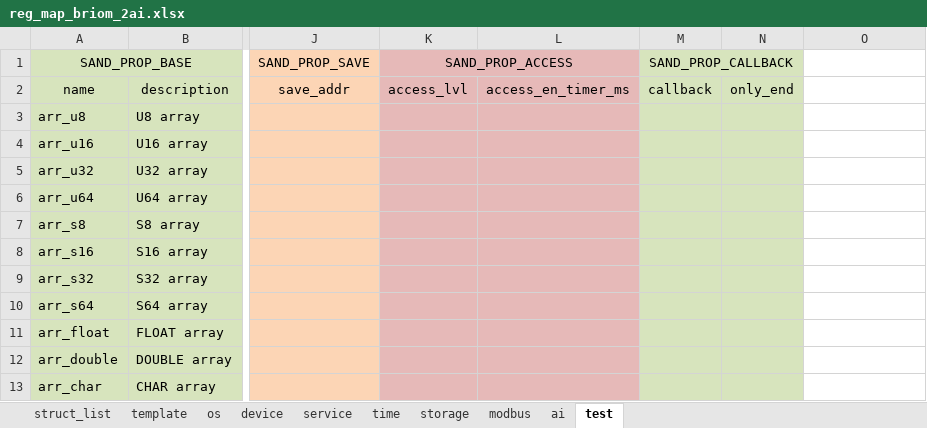
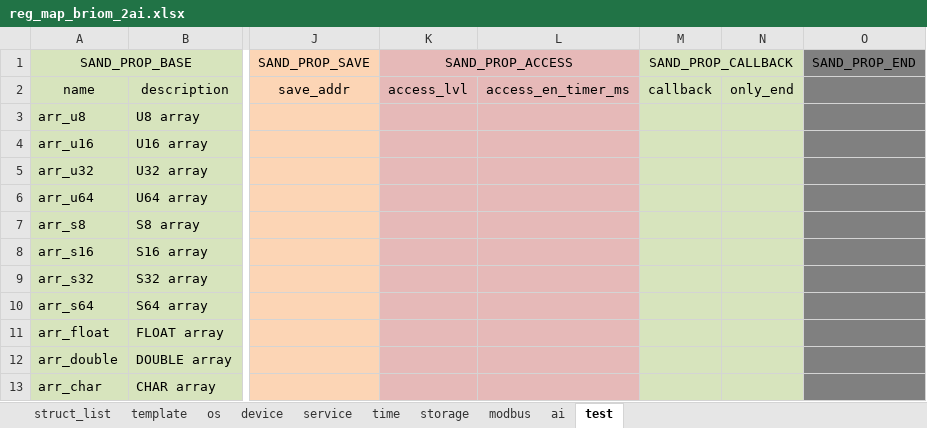
Before and after one commit to Airat91/SAND, an Excel workbook: generator/input/reg_maps/reg_map_briom_2ai.xlsx, sheet test, drawn as a sheet; only a part is shown, gaps mark what is left out; values as stored, in another font and other column widths than the file's, no borders; the diff names each change by its address in the sheet, - before the commit and + after, or states it on an @@ line.

Commit message:
sand_prop_callback added

```diff
--- a/generator/input/reg_maps/reg_map_briom_2ai.xlsx (sheet test)
+++ b/generator/input/reg_maps/reg_map_briom_2ai.xlsx (sheet test)
-O1: (empty)
+O1: SAND_PROP_END
-O1:O13 fill: none
+O1:O13 fill: #808080
```
Also changed, not shown: sheet device, sheet os, sheet storage, sheet time, sheet service, sheet modbus, 2 more sheets, 3 other files.
